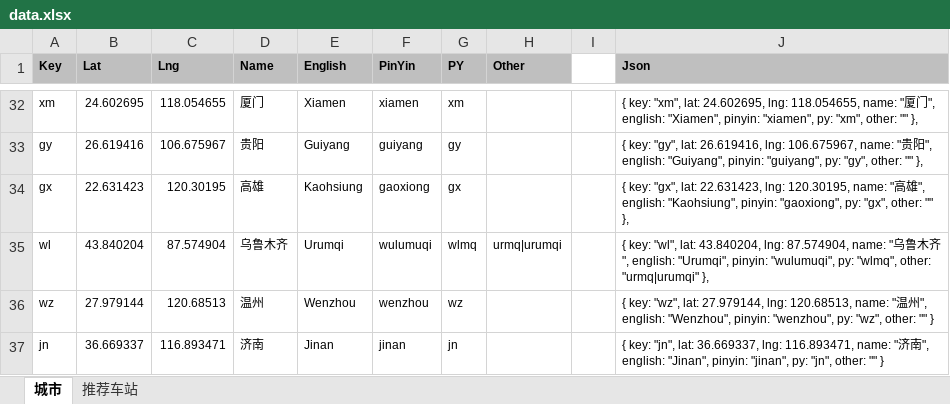
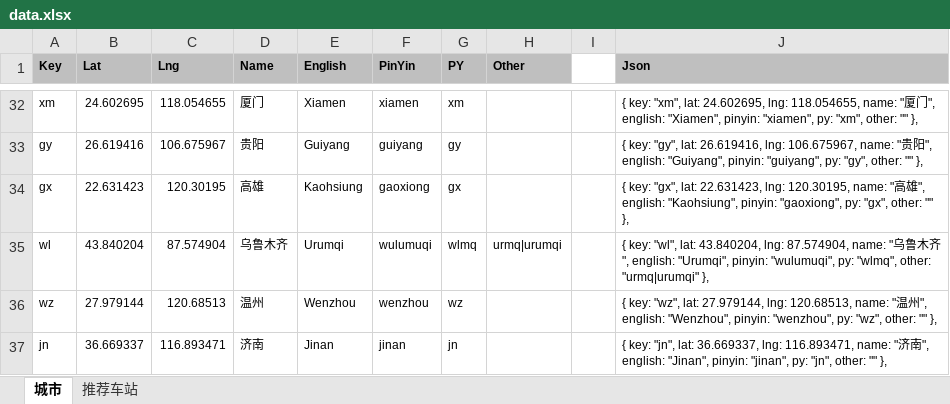
Before and after one commit to metromancn/MetroMapOpenMiniProgram, an Excel workbook: doc/data.xlsx, sheet 城市, drawn as a sheet; only a part is shown, gaps mark what is left out; values as stored, in another font and other column widths than the file's, no borders; the diff names each change by its address in the sheet, - before the commit and + after, or states it on an @@ line.

```diff
--- a/doc/data.xlsx (sheet 城市)
+++ b/doc/data.xlsx (sheet 城市)
-J36 (Json): …other: "" }
+J36 (Json): …other: "" },
-J37 (Json): …other: "" }
+J37 (Json): …other: "" },
```
Also changed, not shown: sheet 推荐车站.
